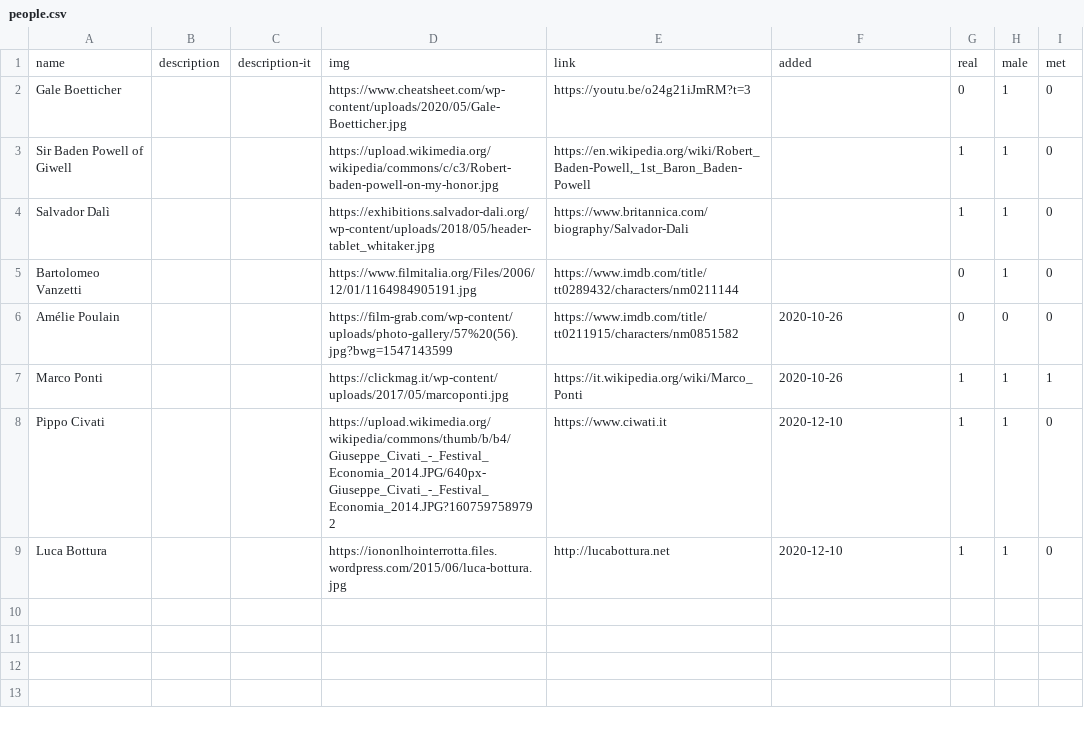
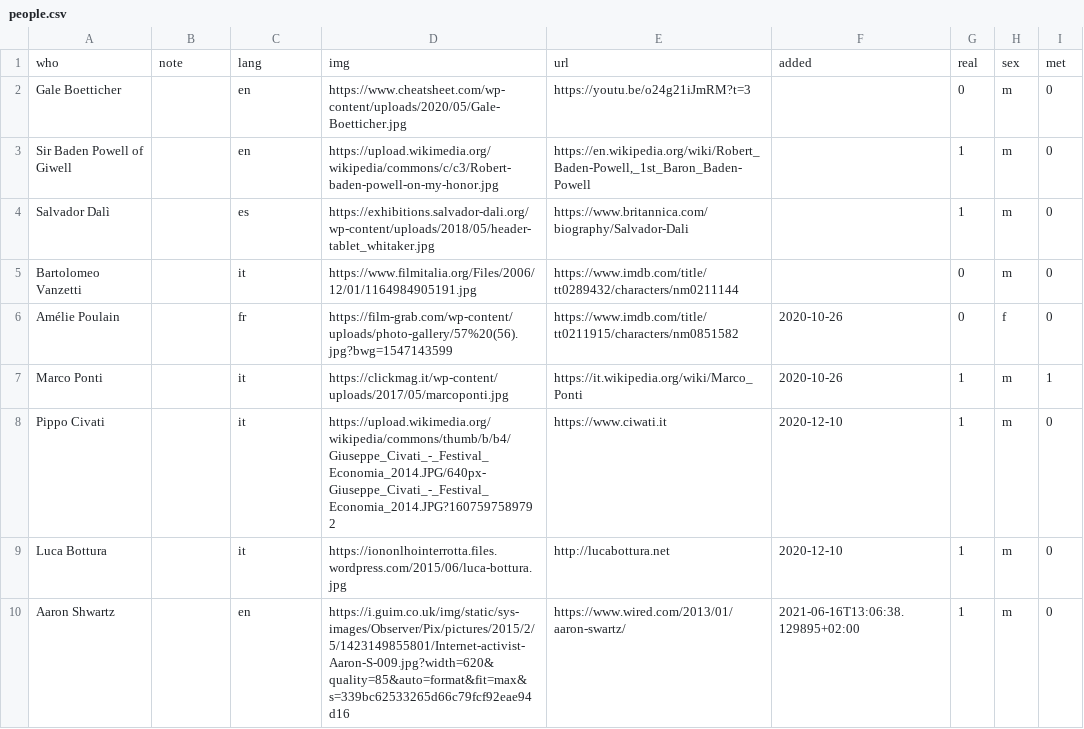
Before and after one commit to xplosionmind/data, a CSV file: people.csv, drawn as a sheet.

```diff
--- a/people.csv
+++ b/people.csv
@@ -1,9 +1,10 @@
-name,description,description-it,img,link,added,real,male,met
-Gale Boetticher,,,https://www.cheatsheet.com/wp-content/uploads/2020/05/Gale-Boetticher.jpg,https://youtu.be/o24g21iJmRM?t=3,,0,1,0
-Sir Baden Powell of Giwell,,,https://upload.wikimedia.org/wikipedia/commons/c/c3/Robert-baden-powell-on-my-honor.jpg,"https://en.wikipedia.org/wiki/Robert_Baden-Powell,_1st_Baron_Baden-Powell",,1,1,0
-Salvador Dalì,,,https://exhibitions.salvador-dali.org/wp-content/uploads/2018/05/header-tablet_whitaker.jpg,https://www.britannica.com/biography/Salvador-Dali,,1,1,0
-Bartolomeo Vanzetti,,,https://www.filmitalia.org/Files/2006/12/01/1164984905191.jpg,https://www.imdb.com/title/tt0289432/characters/nm0211144,,0,1,0
-Amélie Poulain,,,https://film-grab.com/wp-content/uploads/photo-gallery/57%20(56).jpg?bwg=1547143599,https://www.imdb.com/title/tt0211915/characters/nm0851582,2020-10-26,0,0,0
-Marco Ponti,,,https://clickmag.it/wp-content/uploads/2017/05/marcoponti.jpg,https://it.wikipedia.org/wiki/Marco_Ponti,2020-10-26,1,1,1
-Pippo Civati,,,https://upload.wikimedia.org/wikipedia/commons/thumb/b/b4/Giuseppe_Civati_-_Festival_Economia_2014.JPG/640px-Giuseppe_Civati_-_Festival_Economia_2014.JPG?1607597589792,https://www.ciwati.it,2020-12-10,1,1,0
-Luca Bottura,,,https://iononlhointerrotta.files.wordpress.com/2015/06/luca-bottura.jpg,http://lucabottura.net,2020-12-10,1,1,0
+who,note,lang,img,url,added,real,sex,met
+Gale Boetticher,,en,https://www.cheatsheet.com/wp-content/uploads/2020/05/Gale-Boetticher.jpg,https://youtu.be/o24g21iJmRM?t=3,,0,m,0
+Sir Baden Powell of Giwell,,en,https://upload.wikimedia.org/wikipedia/commons/c/c3/Robert-baden-powell-on-my-honor.jpg,"https://en.wikipedia.org/wiki/Robert_Baden-Powell,_1st_Baron_Baden-Powell",,1,m,0
+Salvador Dalì,,es,https://exhibitions.salvador-dali.org/wp-content/uploads/2018/05/header-tablet_whitaker.jpg,https://www.britannica.com/biography/Salvador-Dali,,1,m,0
+Bartolomeo Vanzetti,,it,https://www.filmitalia.org/Files/2006/12/01/1164984905191.jpg,https://www.imdb.com/title/tt0289432/characters/nm0211144,,0,m,0
+Amélie Poulain,,fr,https://film-grab.com/wp-content/uploads/photo-gallery/57%20(56).jpg?bwg=1547143599,https://www.imdb.com/title/tt0211915/characters/nm0851582,2020-10-26,0,f,0
+Marco Ponti,,it,https://clickmag.it/wp-content/uploads/2017/05/marcoponti.jpg,https://it.wikipedia.org/wiki/Marco_Ponti,2020-10-26,1,m,1
+Pippo Civati,,it,https://upload.wikimedia.org/wikipedia/commons/thumb/b/b4/Giuseppe_Civati_-_Festival_Economia_2014.JPG/640px-Giuseppe_Civati_-_Festival_Economia_2014.JPG?1607597589792,https://www.ciwati.it,2020-12-10,1,m,0
+Luca Bottura,,it,https://iononlhointerrotta.files.wordpress.com/2015/06/luca-bottura.jpg,http://lucabottura.net,2020-12-10,1,m,0
+Aaron Shwartz,,en,https://i.guim.co.uk/img/static/sys-images/Observer/Pix/pictures/2015/2/5/1423149855801/Internet-activist-Aaron-S-009.jpg?width=620&quality=85&auto=format&fit=max&s=339bc62533265d66c79fcf92eae94d16,https://www.wired.com/2013/01/aaron-swartz/,2021-06-16T13:06:38.129895+02:00,1,m,0
```
Also changed, not shown: internet-awesomeness.csv, library.csv, 13 other files.
